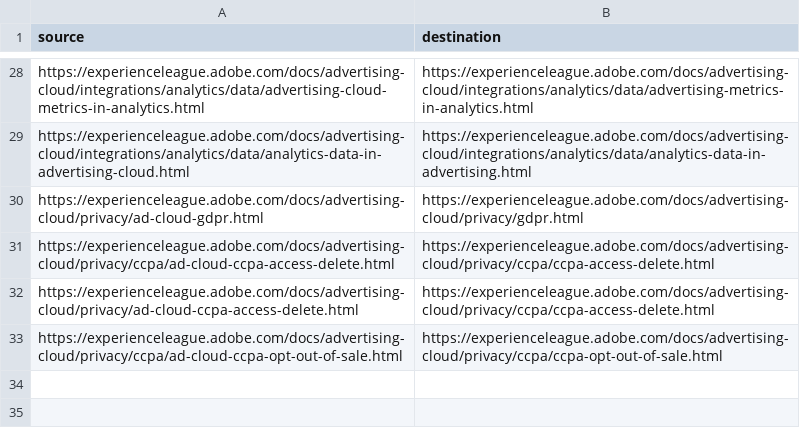
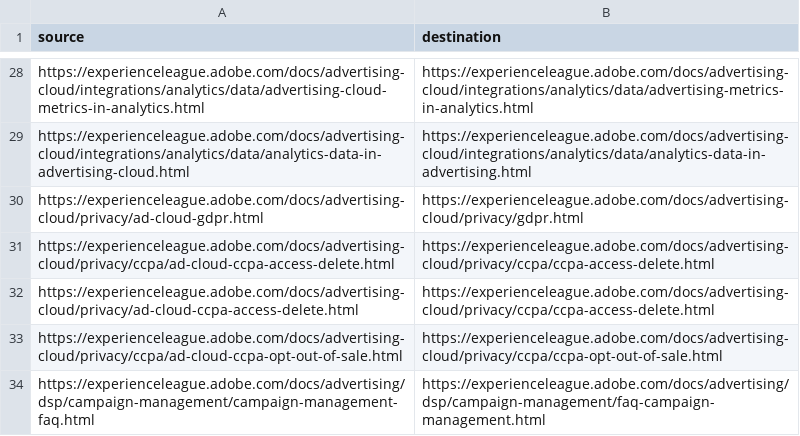
Before and after one commit to AdobeDocs/advertising.en, a CSV file: redirects.csv, drawn as a sheet; only a part is shown, gaps mark what is left out; the diff names each change by its address in the sheet, - before the commit and + after, or states it on an @@ line.

Commit message:
Update redirects.csv

```diff
--- a/redirects.csv
+++ b/redirects.csv
+row 34: https://experienceleague.adobe.com/docs/advertising/dsp/campaign-management/campaign-management-faq.html | https://experienceleague.adobe.com/docs/advertising/dsp/campaign-management/faq-campaign-management.html
```
